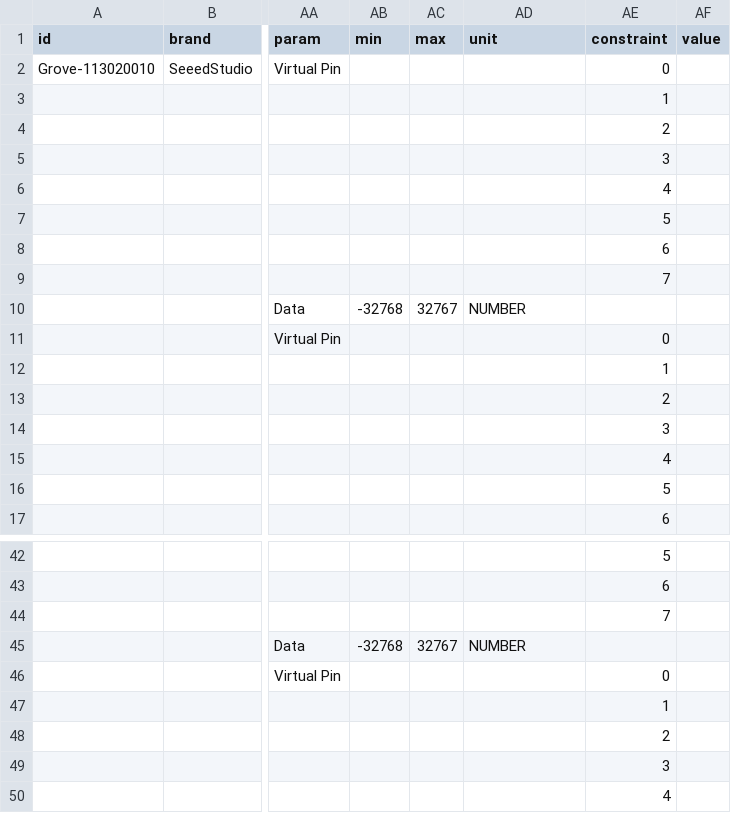
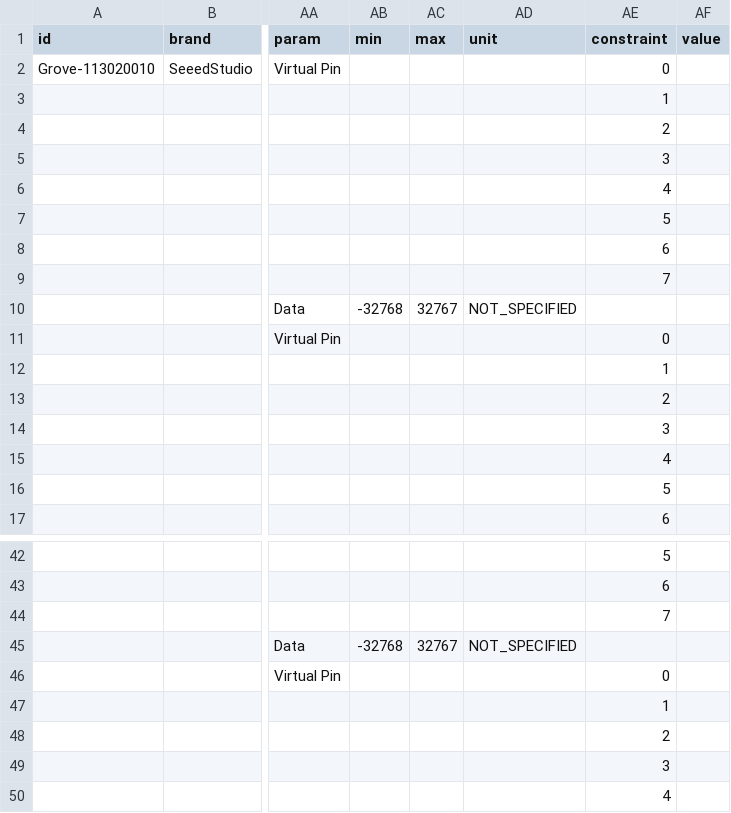
Before and after one commit to InGarage/MakerPlayGround_Library, a CSV file: newscript/actualconnectivitydevice.csv, drawn as a sheet; only a part is shown, gaps mark what is left out; the diff names each change by its address in the sheet, - before the commit and + after, or states it on an @@ line.

Commit message:
Change unit of value in blynk's 'Push Value' to unspecified

```diff
--- a/newscript/actualconnectivitydevice.csv
+++ b/newscript/actualconnectivitydevice.csv
-AD10 (unit): NUMBER
+AD10 (unit): NOT_SPECIFIED
-AD45 (unit): NUMBER
+AD45 (unit): NOT_SPECIFIED
```
Also changed, not shown: 2 other files.
